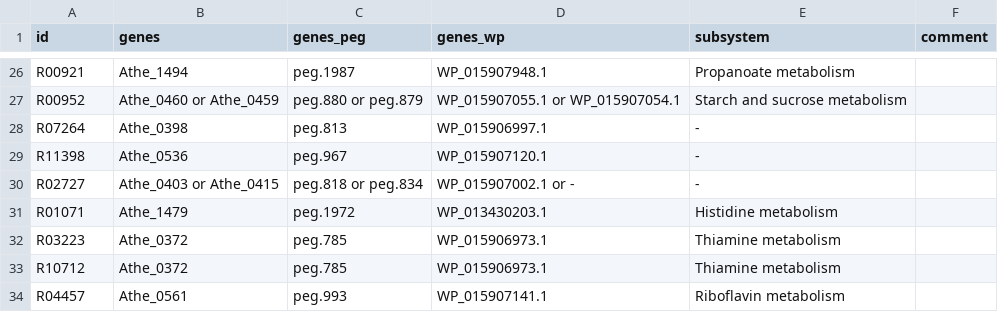
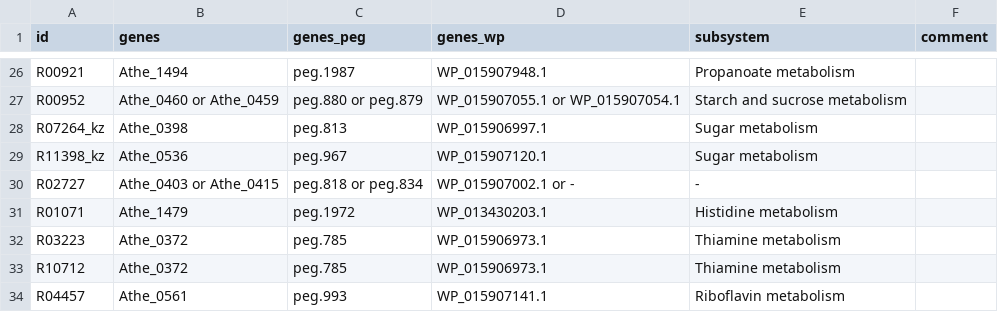
Before and after one commit to zhanglab/GEM-iCbes, a TSV file: New_Cbes_GEM/Cbes_associations.tsv, drawn as a sheet; only a part is shown, gaps mark what is left out.

```diff
--- a/New_Cbes_GEM/Cbes_associations.tsv
+++ b/New_Cbes_GEM/Cbes_associations.tsv
@@ -27,4 +27,4 @@ R00921	Athe_1494	peg.1987	WP_015907948.1	Propanoate metabolism
 R00952	Athe_0460 or Athe_0459	peg.880 or peg.879	WP_015907055.1 or WP_015907054.1	Starch and sucrose metabolism
-R07264	Athe_0398	peg.813	WP_015906997.1	-
-R11398	Athe_0536	peg.967	WP_015907120.1	-
+R07264_kz	Athe_0398	peg.813	WP_015906997.1	Sugar metabolism
+R11398_kz	Athe_0536	peg.967	WP_015907120.1	Sugar metabolism
 R02727	Athe_0403 or Athe_0415	peg.818 or peg.834	WP_015907002.1 or -	-
```
Also changed, not shown: New_Cbes_GEM/gene_asso_transp_complete.tsv, New_Cbes_GEM/gene_assoc_eggnog_complete.tsv, 6 other files.
